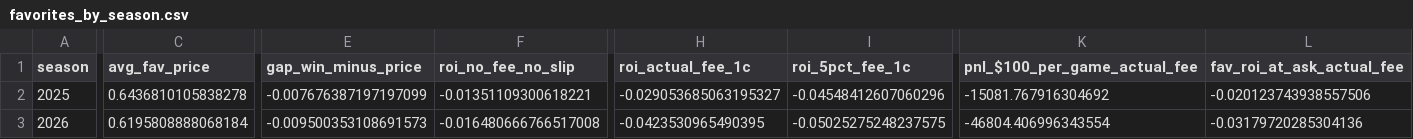
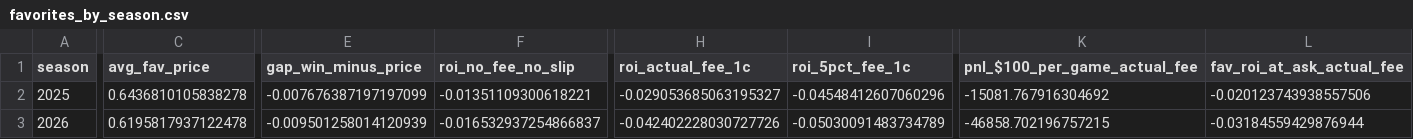
Before and after one commit to JeremyWhittaker/Polymarket_arbitrage, a CSV file: reports/favorites_by_season.csv, drawn as a sheet; only a part is shown, gaps mark what is left out; the diff covers the shown part only; the diff names each change by its address in the sheet, - before the commit and + after, or states it on an @@ line.

```diff
--- a/reports/favorites_by_season.csv
+++ b/reports/favorites_by_season.csv
-C3 (avg_fav_price): 0.6195808888068184
+C3 (avg_fav_price): 0.6195817937122478
-E3 (gap_win_minus_price): -0.009500353108691573
+E3 (gap_win_minus_price): -0.009501258014120939
-F3 (roi_no_fee_no_slip): -0.016480666766517008
+F3 (roi_no_fee_no_slip): -0.016532937254866837
-H3 (roi_actual_fee_1c): -0.0423530965490395
+H3 (roi_actual_fee_1c): -0.042402228030727726
-I3 (roi_5pct_fee_1c): -0.05025275248237575
+I3 (roi_5pct_fee_1c): -0.05030091483734789
-K3 (pnl_$100_per_game_actual_fee): -46804.406996343554
+K3 (pnl_$100_per_game_actual_fee): -46858.702196757215
-L3 (fav_roi_at_ask_actual_fee): -0.03179720285304136
+L3 (fav_roi_at_ask_actual_fee): -0.03184559429876944
```
Also changed, not shown: 2 edited cells elsewhere in this file, reports/favorites_by_price.csv, reports/favorites_by_sport.csv, 20 other files.
